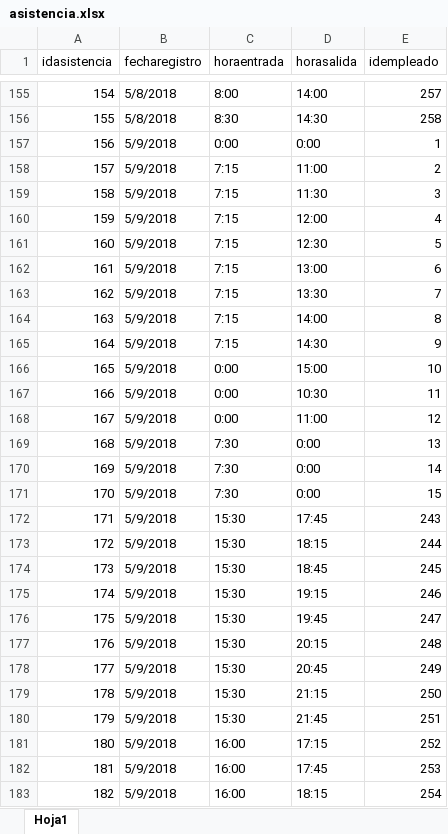
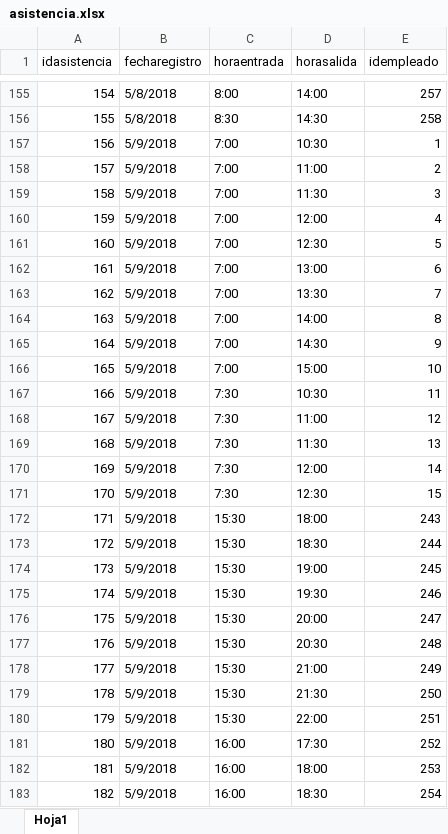
Before and after one commit to IngSoftware3CM2/proyecto, an Excel workbook: Datos/asistencia.xlsx, sheet Hoja1, drawn as a sheet; only a part is shown, gaps mark what is left out; values as stored, in another font and other column widths than the file's, no cell formats; the diff covers the shown part only; the diff names each change by its address in the sheet, - before the commit and + after, or states it on an @@ line.

Commit message:
datos para la revision ordinaria

```diff
--- a/Datos/asistencia.xlsx (sheet Hoja1)
+++ b/Datos/asistencia.xlsx (sheet Hoja1)
-C157 (horaentrada): 0:00
+C157 (horaentrada): 7:00
-D157 (horasalida): 0:00
+D157 (horasalida): 10:30
-C158:C165 (horaentrada): 7:15
+C158:C165 (horaentrada): 7:00
-C166 (horaentrada): 0:00
+C166 (horaentrada): 7:00
-C167:C168 (horaentrada): 0:00
+C167:C168 (horaentrada): 7:30
-D169 (horasalida): 0:00
+D169 (horasalida): 11:30
-D170 (horasalida): 0:00
+D170 (horasalida): 12:00
-D171 (horasalida): 0:00
+D171 (horasalida): 12:30
-D172 (horasalida): 17:45
+D172 (horasalida): 18:00
-D173 (horasalida): 18:15
+D173 (horasalida): 18:30
-D174 (horasalida): 18:45
+D174 (horasalida): 19:00
-D175 (horasalida): 19:15
+D175 (horasalida): 19:30
-D176 (horasalida): 19:45
+D176 (horasalida): 20:00
-D177 (horasalida): 20:15
+D177 (horasalida): 20:30
-D178 (horasalida): 20:45
+D178 (horasalida): 21:00
-D179 (horasalida): 21:15
+D179 (horasalida): 21:30
-D180 (horasalida): 21:45
+D180 (horasalida): 22:00
-D181 (horasalida): 17:15
+D181 (horasalida): 17:30
-D182 (horasalida): 17:45
+D182 (horasalida): 18:00
-D183 (horasalida): 18:15
+D183 (horasalida): 18:30
```
Also changed, not shown: 3 removed rows, 176 edited cells and row numbers in column A elsewhere in this sheet, cell formats, formulas that keep their value, Datos/incidencia.xlsx, 2 other files.
